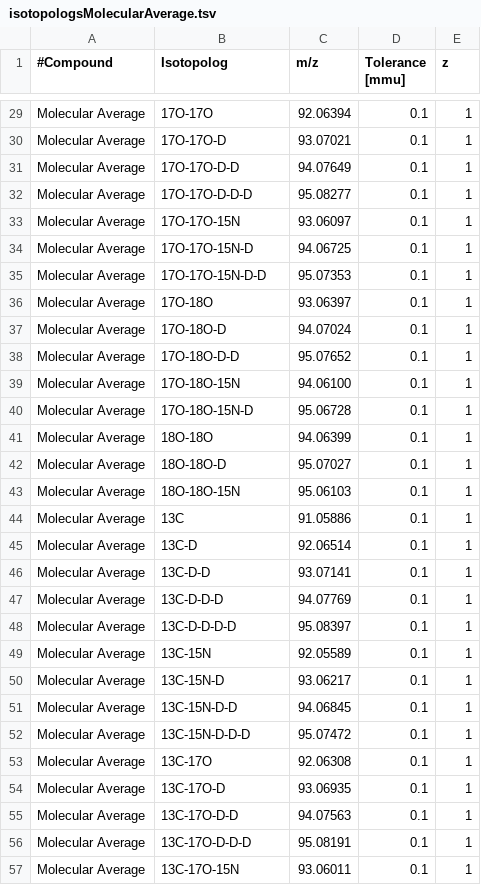
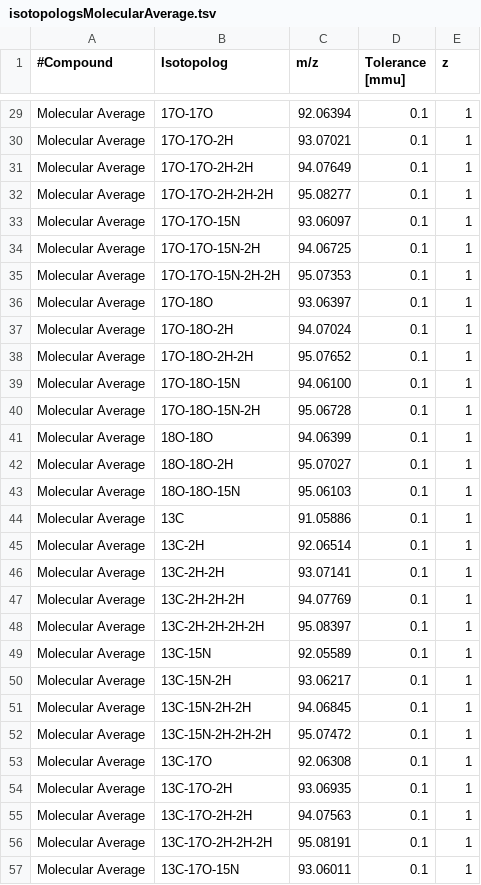
Before and after one commit to Csernica/isotomics, a TSV file: isotomics/input_data/Isotopologue tsv files/isotopologsMolecularAverage.tsv, drawn as a sheet; only a part is shown, gaps mark what is left out; the diff covers the shown part only; the diff names each change by its address in the sheet, - before the commit and + after, or states it on an @@ line.

```diff
--- a/isotomics/input_data/Isotopologue tsv files/isotopologsMolecularAverage.tsv
+++ b/isotomics/input_data/Isotopologue tsv files/isotopologsMolecularAverage.tsv
-B30 (Isotopolog): 17O-17O-D
+B30 (Isotopolog): 17O-17O-2H
-B31 (Isotopolog): 17O-17O-D-D
+B31 (Isotopolog): 17O-17O-2H-2H
-B32 (Isotopolog): 17O-17O-D-D-D
+B32 (Isotopolog): 17O-17O-2H-2H-2H
-B34 (Isotopolog): 17O-17O-15N-D
+B34 (Isotopolog): 17O-17O-15N-2H
-B35 (Isotopolog): 17O-17O-15N-D-D
+B35 (Isotopolog): 17O-17O-15N-2H-2H
-B37 (Isotopolog): 17O-18O-D
+B37 (Isotopolog): 17O-18O-2H
-B38 (Isotopolog): 17O-18O-D-D
+B38 (Isotopolog): 17O-18O-2H-2H
-B40 (Isotopolog): 17O-18O-15N-D
+B40 (Isotopolog): 17O-18O-15N-2H
-B42 (Isotopolog): 18O-18O-D
+B42 (Isotopolog): 18O-18O-2H
-B45 (Isotopolog): 13C-D
+B45 (Isotopolog): 13C-2H
-B46 (Isotopolog): 13C-D-D
+B46 (Isotopolog): 13C-2H-2H
-B47 (Isotopolog): 13C-D-D-D
+B47 (Isotopolog): 13C-2H-2H-2H
-B48 (Isotopolog): 13C-D-D-D-D
+B48 (Isotopolog): 13C-2H-2H-2H-2H
-B50 (Isotopolog): 13C-15N-D
+B50 (Isotopolog): 13C-15N-2H
-B51 (Isotopolog): 13C-15N-D-D
+B51 (Isotopolog): 13C-15N-2H-2H
-B52 (Isotopolog): 13C-15N-D-D-D
+B52 (Isotopolog): 13C-15N-2H-2H-2H
-B54 (Isotopolog): 13C-17O-D
+B54 (Isotopolog): 13C-17O-2H
-B55 (Isotopolog): 13C-17O-D-D
+B55 (Isotopolog): 13C-17O-2H-2H
-B56 (Isotopolog): 13C-17O-D-D-D
+B56 (Isotopolog): 13C-17O-2H-2H-2H
```
Also changed, not shown: 44 edited cells elsewhere in this file, isotomics/input_data/Alanine Experimental Errors.csv, 12 other files.
